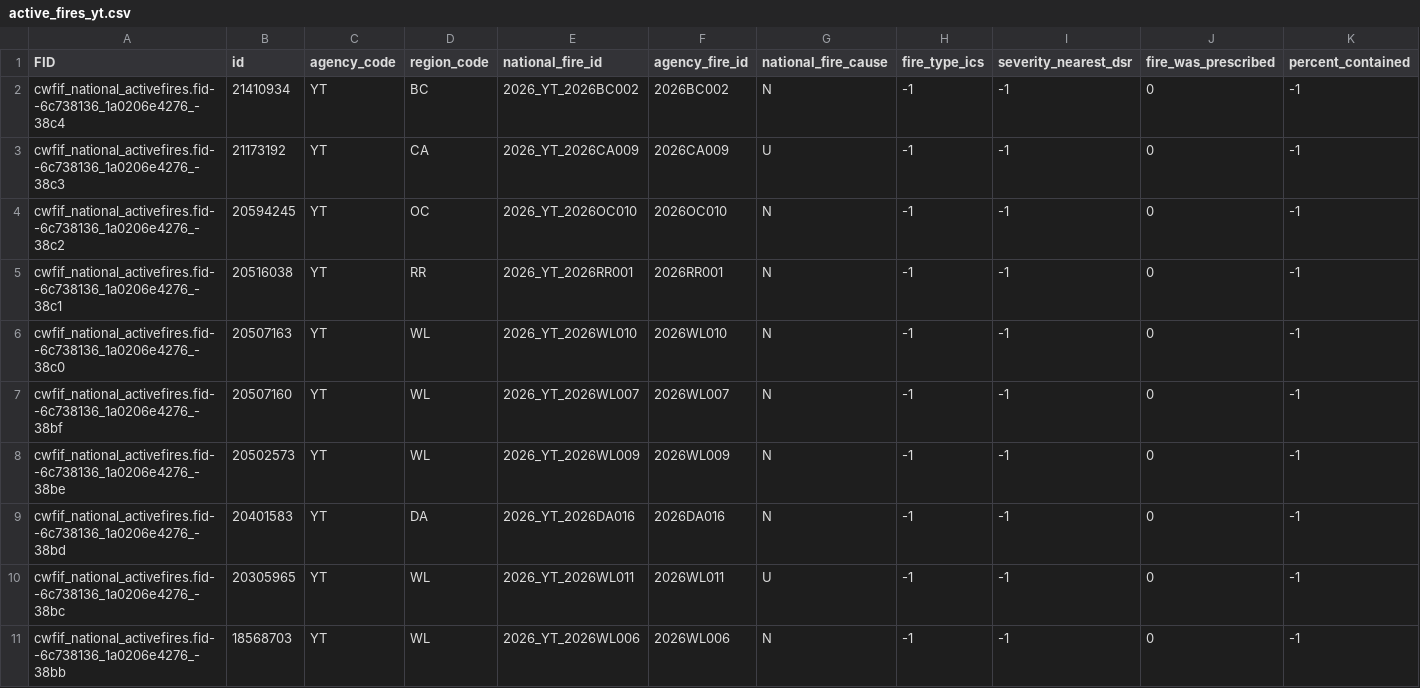
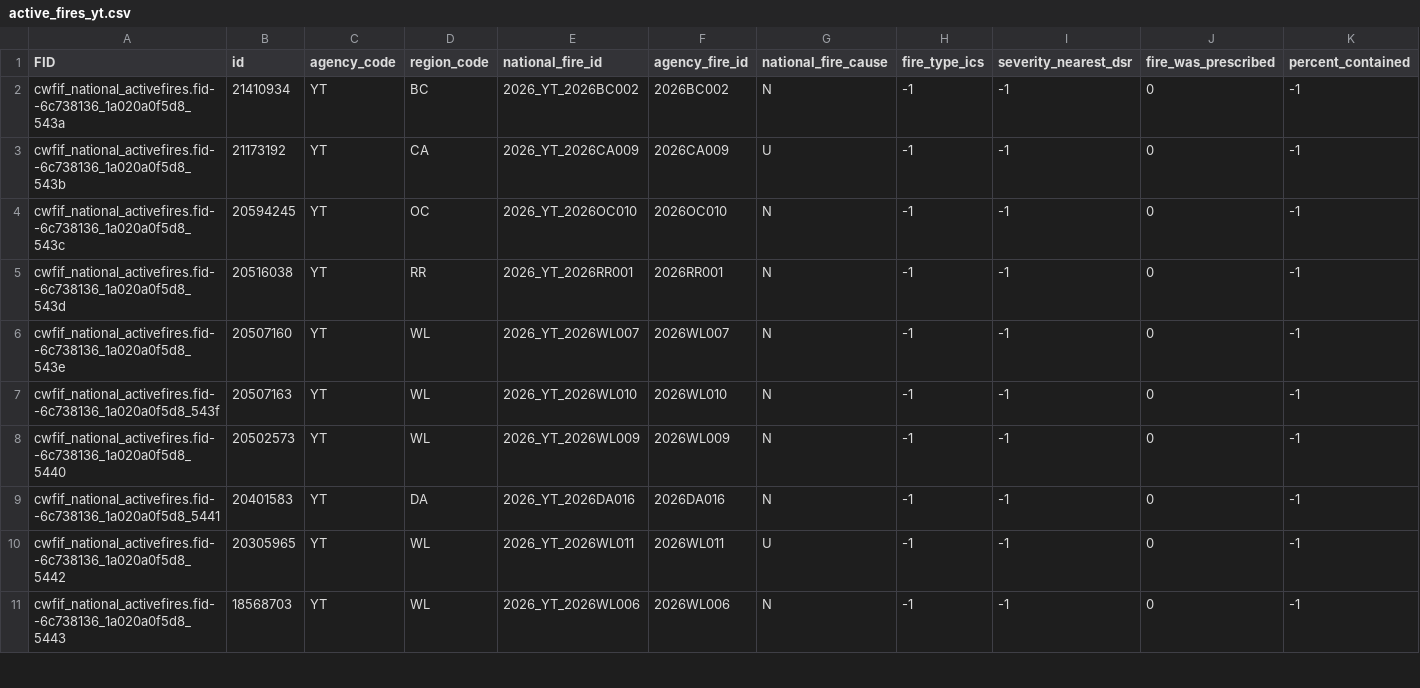
Before and after one commit to jagius/cda-air-quality-compiler, a CSV file: docs/active_fires_yt.csv, drawn as a sheet; only a part is shown; removed rows and columns are numbered as before the commit, all else as after; rows hold the shown columns only; the diff covers the shown part only; the diff names each change by its address in the sheet, - before the commit and + after, or states it on an @@ line.

```diff
--- a/docs/active_fires_yt.csv
+++ b/docs/active_fires_yt.csv
-A2 (FID): cwfif_national_activefires.fid--6c738136_1a0206e4276_-38c4
+A2 (FID): cwfif_national_activefires.fid--6c738136_1a020a0f5d8_543a
-A3 (FID): cwfif_national_activefires.fid--6c738136_1a0206e4276_-38c3
+A3 (FID): cwfif_national_activefires.fid--6c738136_1a020a0f5d8_543b
-A4 (FID): cwfif_national_activefires.fid--6c738136_1a0206e4276_-38c2
+A4 (FID): cwfif_national_activefires.fid--6c738136_1a020a0f5d8_543c
-A5 (FID): cwfif_national_activefires.fid--6c738136_1a0206e4276_-38c1
+A5 (FID): cwfif_national_activefires.fid--6c738136_1a020a0f5d8_543d
-row 6: cwfif_national_activefires.fid--6c738136_1a0206e4276_-38c0 | 20507163 | YT | WL | 2026_YT_2026WL010 | 2026WL010 | N | -1 | -1 | 0 | -1
-A6 (FID): cwfif_national_activefires.fid--6c738136_1a0206e4276_-38bf
+A6 (FID): cwfif_national_activefires.fid--6c738136_1a020a0f5d8_543e
+row 7: cwfif_national_activefires.fid--6c738136_1a020a0f5d8_543f | 20507163 | YT | WL | 2026_YT_2026WL010 | 2026WL010 | N | -1 | -1 | 0 | -1
-A8 (FID): cwfif_national_activefires.fid--6c738136_1a0206e4276_-38be
+A8 (FID): cwfif_national_activefires.fid--6c738136_1a020a0f5d8_5440
-A9 (FID): cwfif_national_activefires.fid--6c738136_1a0206e4276_-38bd
+A9 (FID): cwfif_national_activefires.fid--6c738136_1a020a0f5d8_5441
-A10 (FID): cwfif_national_activefires.fid--6c738136_1a0206e4276_-38bc
+A10 (FID): cwfif_national_activefires.fid--6c738136_1a020a0f5d8_5442
-A11 (FID): cwfif_national_activefires.fid--6c738136_1a0206e4276_-38bb
+A11 (FID): cwfif_national_activefires.fid--6c738136_1a020a0f5d8_5443
```
Also changed, not shown: 29 edited cells elsewhere in this file, docs/active_fires.csv, docs/active_fires_bc.csv, 6 other files.
